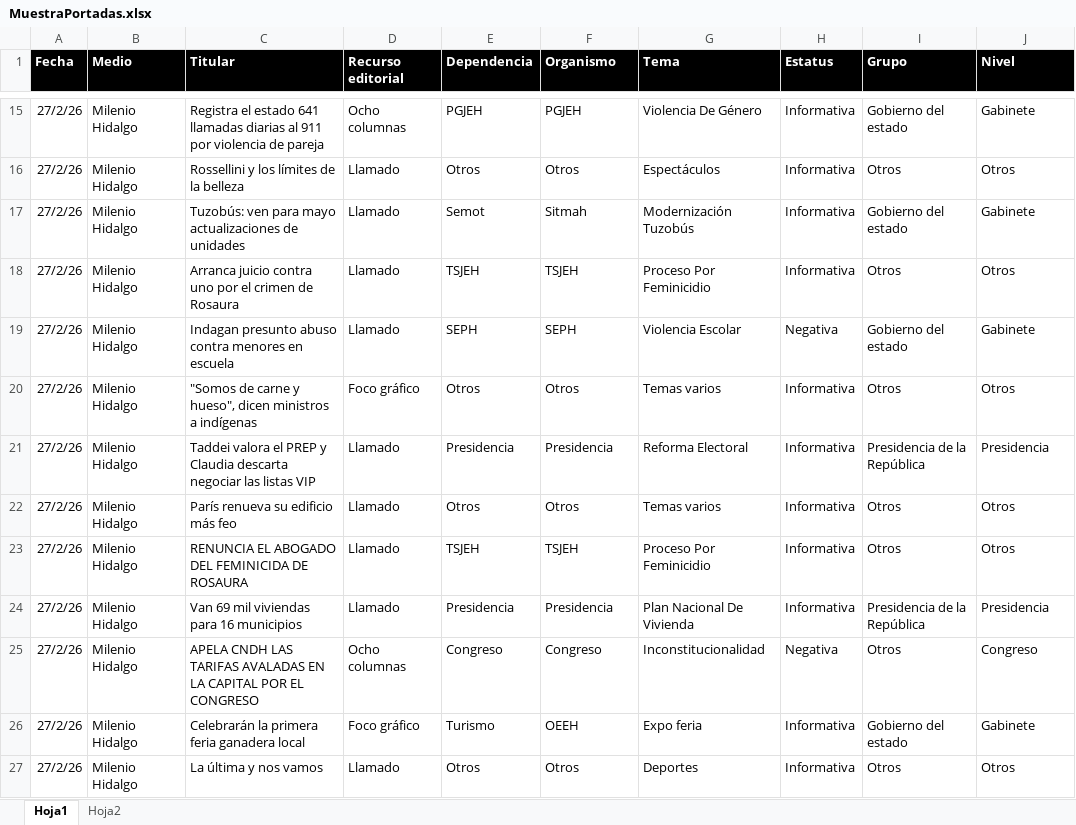
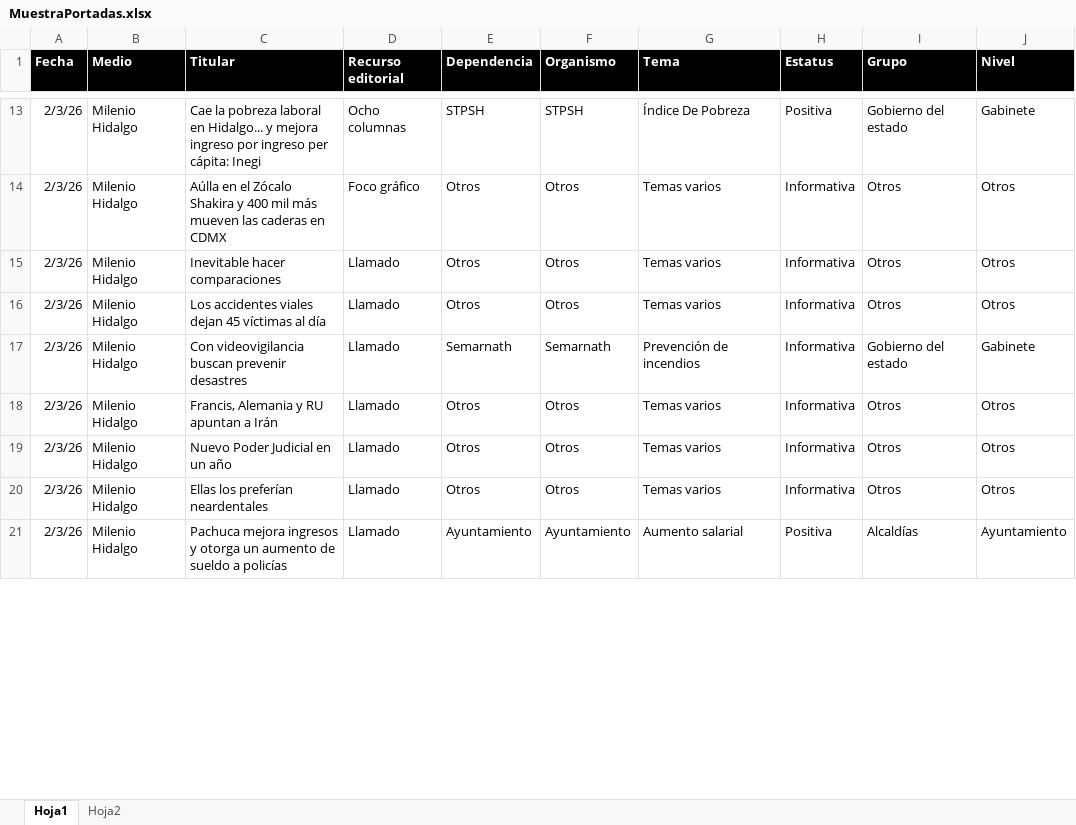
Before and after one commit to thelonious9/Reporteportadas, an Excel workbook: MuestraPortadas.xlsx, sheet Hoja1, drawn as a sheet; only a part is shown, gaps mark what is left out; values as stored, in another font and other column widths than the file's, no borders; table styles not drawn; removed rows and columns are numbered as before the commit, all else as after; the diff covers the shown part only; the diff names each change by its address in the sheet, - before the commit and + after, or states it on an @@ line.

```diff
--- a/MuestraPortadas.xlsx (sheet Hoja1)
+++ b/MuestraPortadas.xlsx (sheet Hoja1)
-A13 (Fecha): 27/2/26
+A13 (Fecha): 2/3/26
-C13 (Titular): Registra el estado 641 llamadas diarias al 911 por violencia de pareja
+C13 (Titular): Cae la pobreza laboral en Hidalgo... y mejora ingreso por ingreso per cápita: Inegi
-E13 (Dependencia): PGJEH
+E13 (Dependencia): STPSH
-F13 (Organismo): PGJEH
+F13 (Organismo): STPSH
-G13 (Tema): Violencia De Género
+G13 (Tema): Índice De Pobreza
-H13 (Estatus): Informativa
+H13 (Estatus): Positiva
+row 14: 2/3/26 | Milenio Hidalgo | Aúlla en el Zócalo Shakira y 400 mil más mueven las caderas en CDMX | Foco gráfico | Otros | Otros | Temas varios | Informativa | Otros | Otros
+row 15: 2/3/26 | Milenio Hidalgo | Inevitable hacer comparaciones | Llamado | Otros | Otros | Temas varios | Informativa | Otros | Otros
-A16:A17 (Fecha): 27/2/26
+A16:A17 (Fecha): 2/3/26
-C16 (Titular): Rossellini y los límites de la belleza
+C16 (Titular): Los accidentes viales dejan 45 víctimas al día
-G16 (Tema): Espectáculos
+G16 (Tema): Temas varios
-C17 (Titular): Tuzobús: ven para mayo actualizaciones de unidades
+C17 (Titular): Con videovigilancia buscan prevenir desastres
-E17 (Dependencia): Semot
+E17 (Dependencia): Semarnath
-F17 (Organismo): Sitmah
+F17 (Organismo): Semarnath
-G17 (Tema): Modernización Tuzobús
+G17 (Tema): Prevención de incendios
-row 18: 27/2/26 | Milenio Hidalgo | Arranca juicio contra uno por el crimen de Rosaura | Llamado | TSJEH | TSJEH | Proceso Por Feminicidio | Informativa | Otros | Otros
-row 19: 27/2/26 | Milenio Hidalgo | Indagan presunto abuso contra menores en escuela | Llamado | SEPH | SEPH | Violencia Escolar | Negativa | Gobierno del estado | Gabinete
-A18 (Fecha): 27/2/26
+A18 (Fecha): 2/3/26
-C18 (Titular): "Somos de carne y hueso", dicen ministros a indígenas
+C18 (Titular): Francis, Alemania y RU apuntan a Irán
-D18 (Recurso editorial): Foco gráfico
+D18 (Recurso editorial): Llamado
-row 21: 27/2/26 | Milenio Hidalgo | Taddei valora el PREP y Claudia descarta negociar las listas VIP | Llamado | Presidencia | Presidencia | Reforma Electoral | Informativa | Presidencia de la República | Presidencia
-A19 (Fecha): 27/2/26
+A19 (Fecha): 2/3/26
-C19 (Titular): París renueva su edificio más feo
+C19 (Titular): Nuevo Poder Judicial en un año
-row 23: 27/2/26 | Milenio Hidalgo | RENUNCIA EL ABOGADO DEL FEMINICIDA DE ROSAURA | Llamado | TSJEH | TSJEH | Proceso Por Feminicidio | Informativa | Otros | Otros
-row 24: 27/2/26 | Milenio Hidalgo | Van 69 mil viviendas para 16 municipios | Llamado | Presidencia | Presidencia | Plan Nacional De Vivienda | Informativa | Presidencia de la República | Presidencia
-row 25: 27/2/26 | Milenio Hidalgo | APELA CNDH LAS TARIFAS AVALADAS EN LA CAPITAL POR EL CONGRESO | Ocho columnas | Congreso | Congreso | Inconstitucionalidad | Negativa | Otros | Congreso
-row 26: 27/2/26 | Milenio Hidalgo | Celebrarán la primera feria ganadera local | Foco gráfico | Turismo | OEEH | Expo feria | Informativa | Gobierno del estado | Gabinete
-A20 (Fecha): 27/2/26
+A20 (Fecha): 2/3/26
-C20 (Titular): La última y nos vamos
+C20 (Titular): Ellas los preferían neardentales
-G20 (Tema): Deportes
+G20 (Tema): Temas varios
+row 21: 2/3/26 | Milenio Hidalgo | Pachuca mejora ingresos y otorga un aumento de sueldo a policías | Llamado | Ayuntamiento | Ayuntamiento | Aumento salarial | Positiva | Alcaldías | Ayuntamiento
```
Also changed, not shown: 32 added rows, 26 removed rows and 98 edited cells elsewhere in this sheet, 1 other file.
